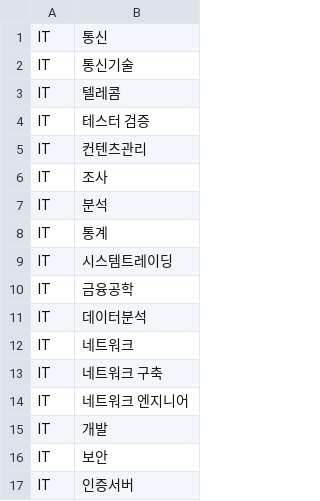
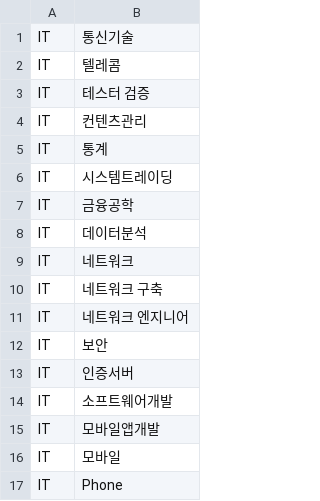
Before and after one commit to YongJang/PythonTelegram, a CSV file: ITtags05.csv, drawn as a sheet; only a part is shown; the shorter side is filled out with more unchanged rows.

```diff
--- a/ITtags05.csv
+++ b/ITtags05.csv
@@ -1,2 +1 @@
-IT,통신
 IT,통신기술
@@ -5,4 +4,2 @@ IT,테스터 검증
 IT,컨텐츠관리
-IT,조사
-IT,분석
 IT,통계
@@ -14,3 +11,2 @@ IT,네트워크 구축
 IT,네트워크 엔지니어
-IT,개발
 IT,보안
```
Also changed, not shown: Economy.csv, 1 other file.
